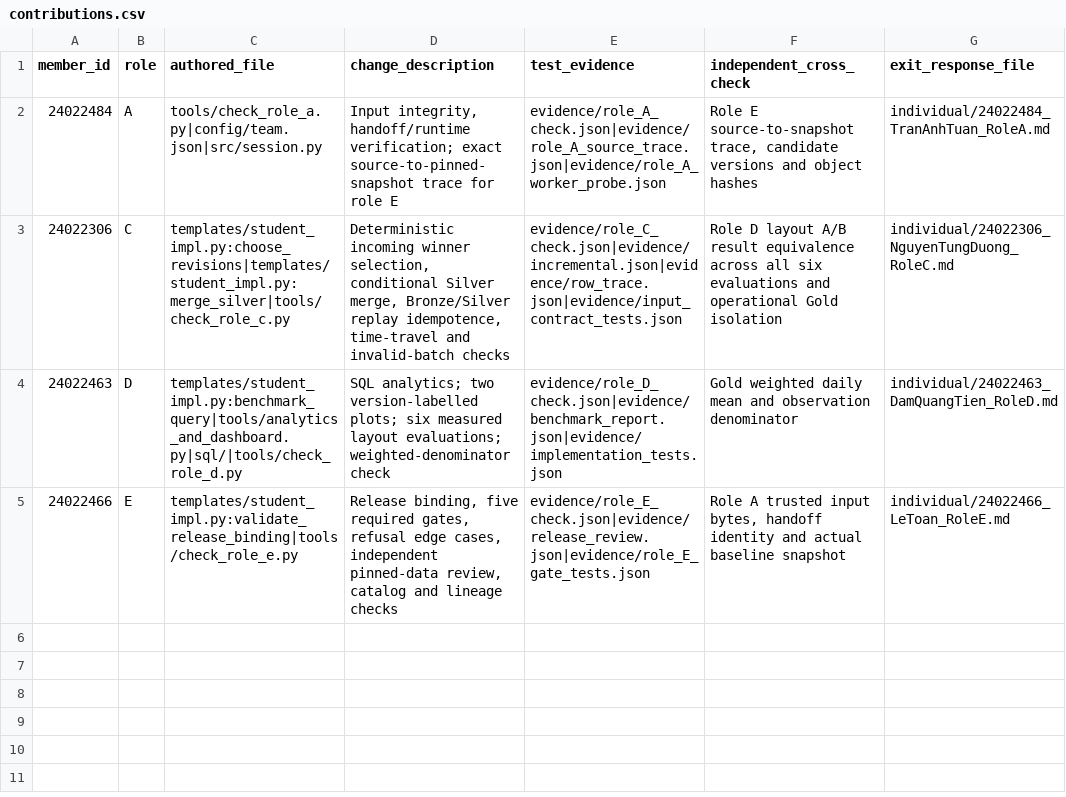
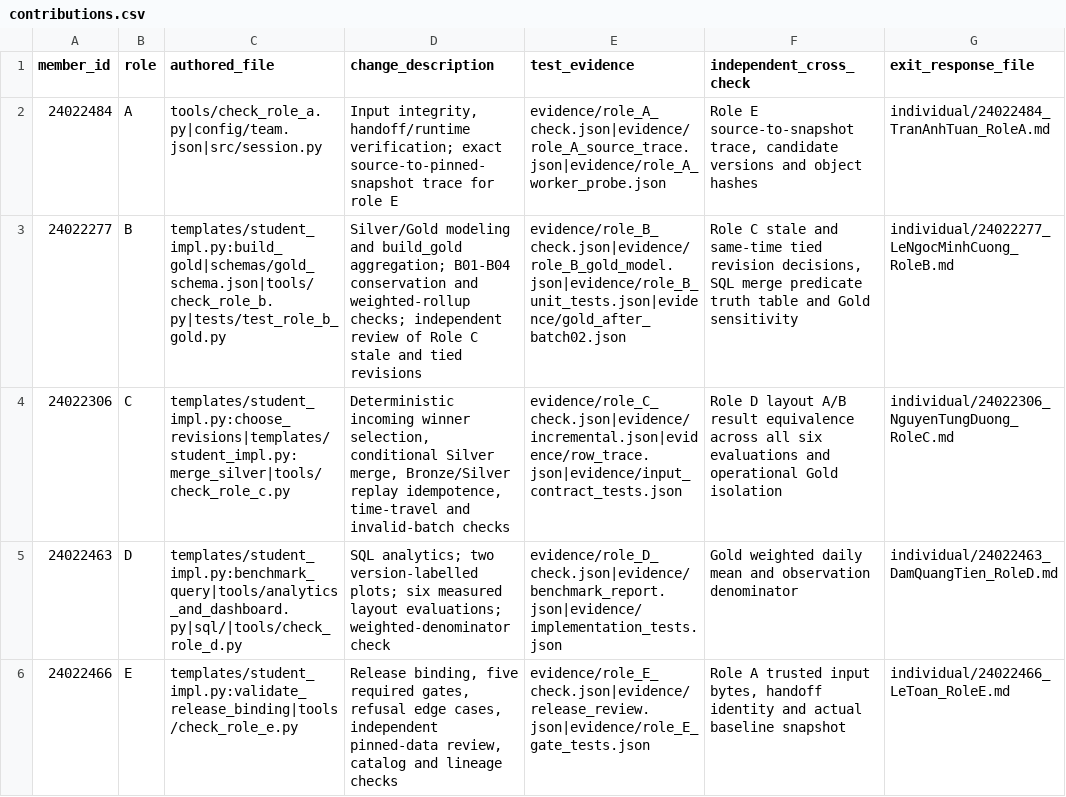
Before and after one commit to trantuan12/BigdataWeek1, a CSV file: bigdata3/contributions.csv, drawn as a sheet; the diff names each change by its address in the sheet, - before the commit and + after, or states it on an @@ line.

```diff
--- a/bigdata3/contributions.csv
+++ b/bigdata3/contributions.csv
+row 3: 24022277 | B | templates/student_impl.py:build_gold|schemas/gold_schema.json|tools/check_role_b.py|tests/test_role_b_gold.py | Silver/Gold modeling and build_gold aggregation; B01-B04 conservation and weighted-rollup checks; independent review of Role C stale and tied revisions | evidence/role_B_check.json|evidence/role_B_gold_model.json|evidence/role_B_unit_tests.json|evidence/gold_after_batch02.json | Role C stale and same-time tied revision decisions, SQL merge predicate truth table and Gold sensitivity | individual/24022277_LeNgocMinhCuong_RoleB.md
```
Also changed, not shown: bigdata3/manual_checks.csv, bigdata3/templates/contributions.csv, 14 other files.
